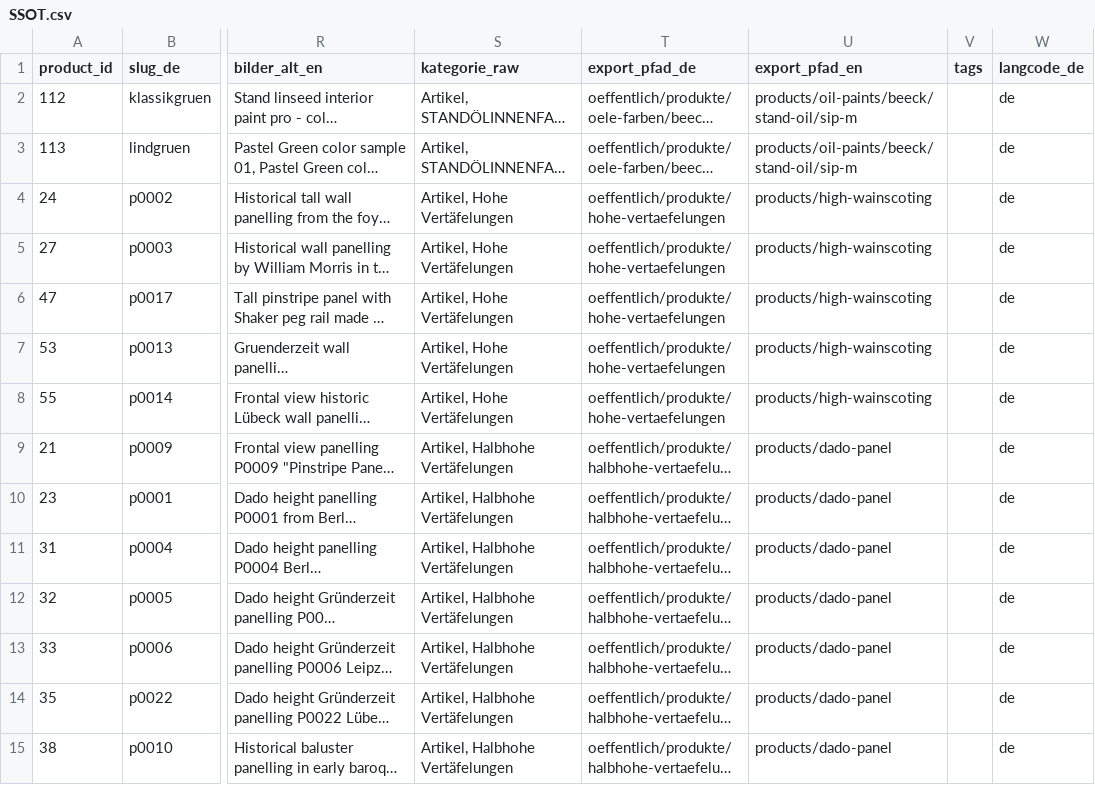
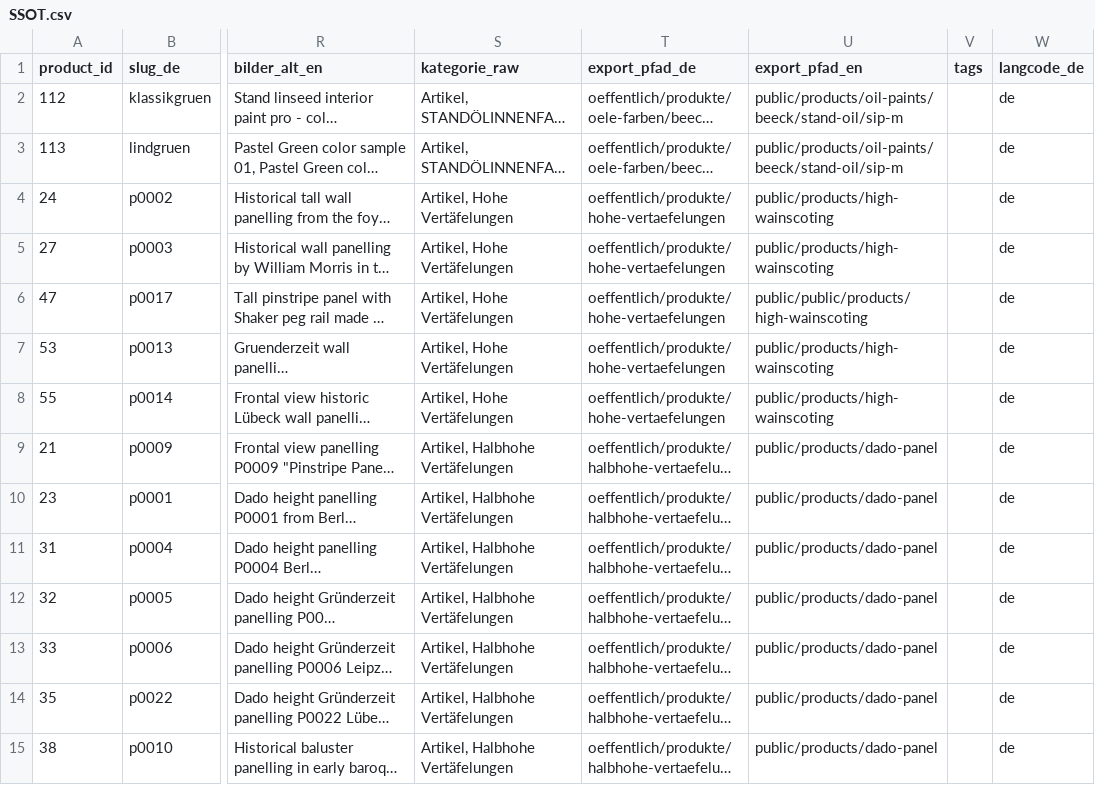
Before and after one commit to Vertafelungen/vertaefelungen, a CSV file: wissen/ssot/SSOT.csv, drawn as a sheet; only a part is shown, gaps mark what is left out; long unchanged cells end in …; the diff covers the shown part only; the diff names each change by its address in the sheet, - before the commit and + after, or states it on an @@ line.

Commit message:
Add files via upload

```diff
--- a/wissen/ssot/SSOT.csv
+++ b/wissen/ssot/SSOT.csv
-U2:U3 (export_pfad_en): products/oil-paints/beeck/stand-oil/sip-m
+U2:U3 (export_pfad_en): public/products/oil-paints/beeck/stand-oil/sip-m
-U4:U5 (export_pfad_en): products/high-wainscoting
+U4:U5 (export_pfad_en): public/products/high-wainscoting
-U6 (export_pfad_en): products/high-wainscoting
+U6 (export_pfad_en): public/public/products/high-wainscoting
-U7:U8 (export_pfad_en): products/high-wainscoting
+U7:U8 (export_pfad_en): public/products/high-wainscoting
-U9:U15 (export_pfad_en): products/dado-panel
+U9:U15 (export_pfad_en): public/products/dado-panel
```
Also changed, not shown: 64 edited cells elsewhere in this file.
